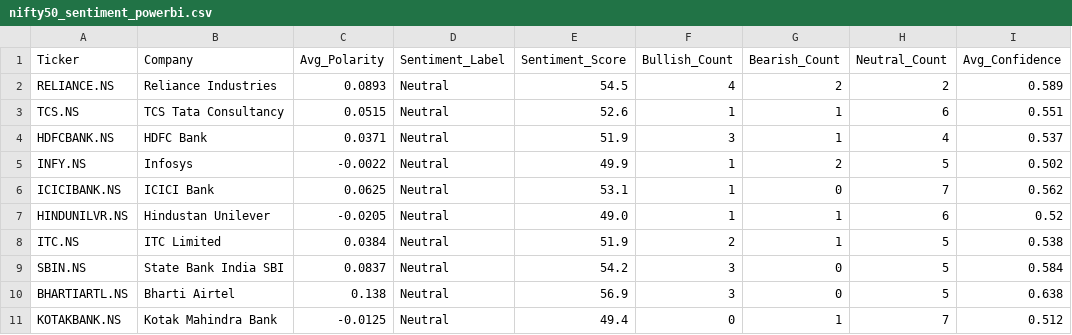
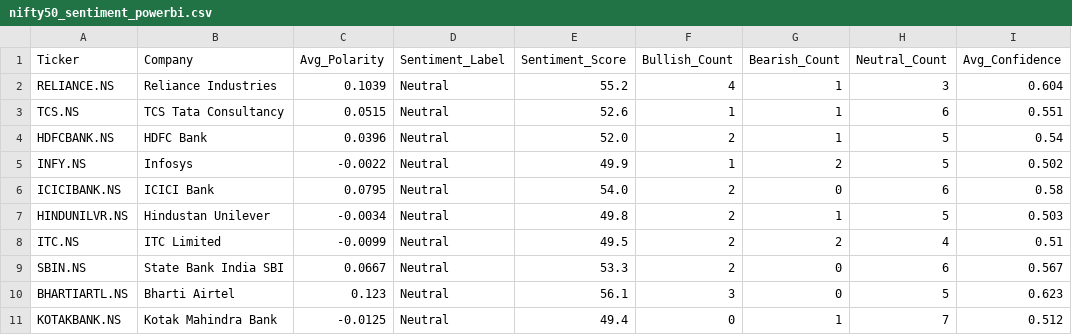
Before and after one commit to Pushkarsinghs/indian_stock-analysis, a CSV file: streamlit_app/data/nifty50_sentiment_powerbi.csv, drawn as a sheet; only a part is shown; the diff covers the shown part only; the diff names each change by its address in the sheet, - before the commit and + after, or states it on an @@ line.

```diff
--- a/streamlit_app/data/nifty50_sentiment_powerbi.csv
+++ b/streamlit_app/data/nifty50_sentiment_powerbi.csv
-C2 (Avg_Polarity): 0.0893
+C2 (Avg_Polarity): 0.1039
-E2 (Sentiment_Score): 54.5
+E2 (Sentiment_Score): 55.2
-G2 (Bearish_Count): 2
+G2 (Bearish_Count): 1
-H2 (Neutral_Count): 2
+H2 (Neutral_Count): 3
-I2 (Avg_Confidence): 0.589
+I2 (Avg_Confidence): 0.604
-C4 (Avg_Polarity): 0.0371
+C4 (Avg_Polarity): 0.0396
-E4 (Sentiment_Score): 51.9
+E4 (Sentiment_Score): 52.0
-F4 (Bullish_Count): 3
+F4 (Bullish_Count): 2
-H4 (Neutral_Count): 4
+H4 (Neutral_Count): 5
-I4 (Avg_Confidence): 0.537
+I4 (Avg_Confidence): 0.54
-C6 (Avg_Polarity): 0.0625
+C6 (Avg_Polarity): 0.0795
-E6 (Sentiment_Score): 53.1
+E6 (Sentiment_Score): 54.0
-F6:F7 (Bullish_Count): 1
+F6:F7 (Bullish_Count): 2
-H6 (Neutral_Count): 7
+H6 (Neutral_Count): 6
-I6 (Avg_Confidence): 0.562
+I6 (Avg_Confidence): 0.58
-C7 (Avg_Polarity): -0.0205
+C7 (Avg_Polarity): -0.0034
-E7 (Sentiment_Score): 49.0
+E7 (Sentiment_Score): 49.8
-H7 (Neutral_Count): 6
+H7 (Neutral_Count): 5
-I7 (Avg_Confidence): 0.52
+I7 (Avg_Confidence): 0.503
-C8 (Avg_Polarity): 0.0384
+C8 (Avg_Polarity): -0.0099
-E8 (Sentiment_Score): 51.9
+E8 (Sentiment_Score): 49.5
-G8 (Bearish_Count): 1
+G8 (Bearish_Count): 2
-H8 (Neutral_Count): 5
+H8 (Neutral_Count): 4
-I8 (Avg_Confidence): 0.538
+I8 (Avg_Confidence): 0.51
-C9 (Avg_Polarity): 0.0837
+C9 (Avg_Polarity): 0.0667
-E9 (Sentiment_Score): 54.2
+E9 (Sentiment_Score): 53.3
-F9 (Bullish_Count): 3
+F9 (Bullish_Count): 2
-H9 (Neutral_Count): 5
+H9 (Neutral_Count): 6
-I9 (Avg_Confidence): 0.584
+I9 (Avg_Confidence): 0.567
-C10 (Avg_Polarity): 0.138
+C10 (Avg_Polarity): 0.123
-E10 (Sentiment_Score): 56.9
+E10 (Sentiment_Score): 56.1
-I10 (Avg_Confidence): 0.638
+I10 (Avg_Confidence): 0.623
```
Also changed, not shown: 133 edited cells elsewhere in this file, streamlit_app/data/latest_signals.csv, streamlit_app/data/nifty50_headlines_powerbi.csv, 4 other files.
